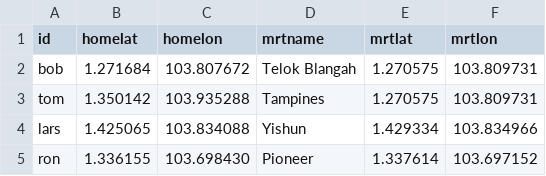
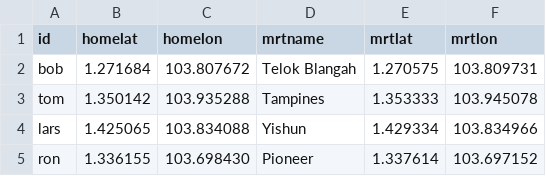
Before and after one commit to freedaemons/hpb_i2p, a CSV file: jupyter/data/distancedummy.csv, drawn as a sheet.

Commit message:
fixed incorrect data file

```diff
--- a/jupyter/data/distancedummy.csv
+++ b/jupyter/data/distancedummy.csv
@@ -2,3 +2,3 @@ id,homelat,homelon,mrtname,mrtlat,mrtlon
 bob,1.271684,103.807672,Telok Blangah,1.270575,103.809731
-tom,1.350142,103.935288,Tampines,1.270575,103.809731
+tom,1.350142,103.935288,Tampines,1.353333, 103.945078
 lars,1.425065,103.834088,Yishun,1.429334, 103.834966
```
Also changed, not shown: 1 other file.
